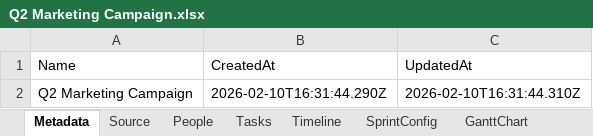
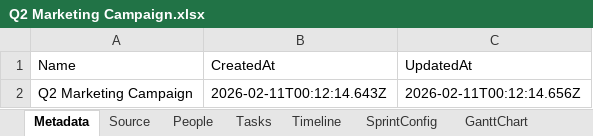
Before and after one commit to sayyidkhan/agenticpm, an Excel workbook: storage/Q2 Marketing Campaign.xlsx, sheet Metadata, drawn as a sheet; values as stored, in another font and other column widths than the file's, no borders; the diff names each change by its address in the sheet, - before the commit and + after, or states it on an @@ line.

```diff
--- a/storage/Q2 Marketing Campaign.xlsx (sheet Metadata)
+++ b/storage/Q2 Marketing Campaign.xlsx (sheet Metadata)
-B2 (CreatedAt): 2026-02-10T16:31:44.290Z
+B2 (CreatedAt): 2026-02-11T00:12:14.643Z
-C2 (UpdatedAt): 2026-02-10T16:31:44.310Z
+C2 (UpdatedAt): 2026-02-11T00:12:14.656Z
```
Also changed, not shown: sheet Tasks, sheet Source, sheet GanttChart, sheet TimelineUI, sheet Timeline, sheet People, 20 other files.
